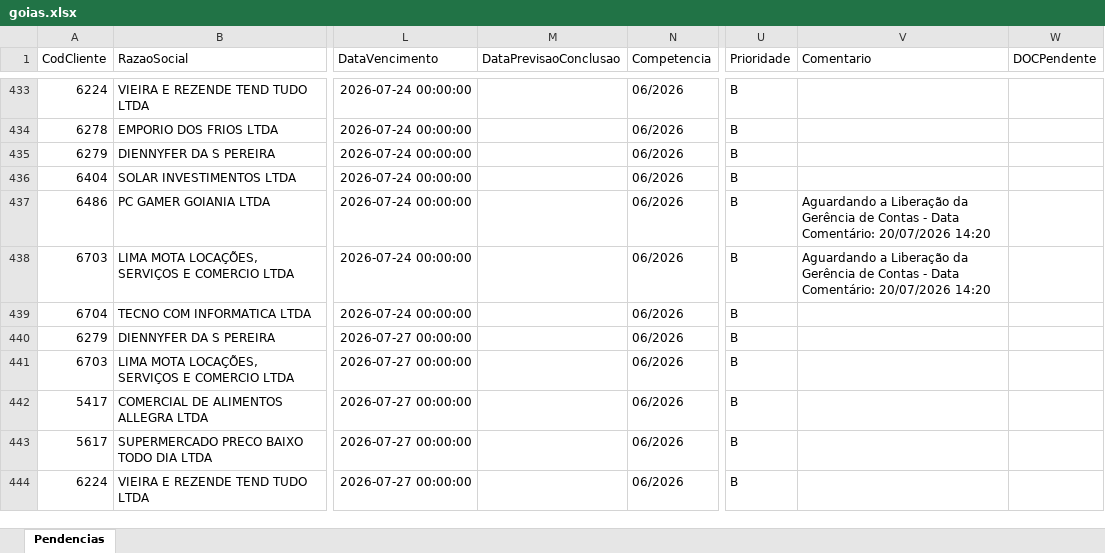
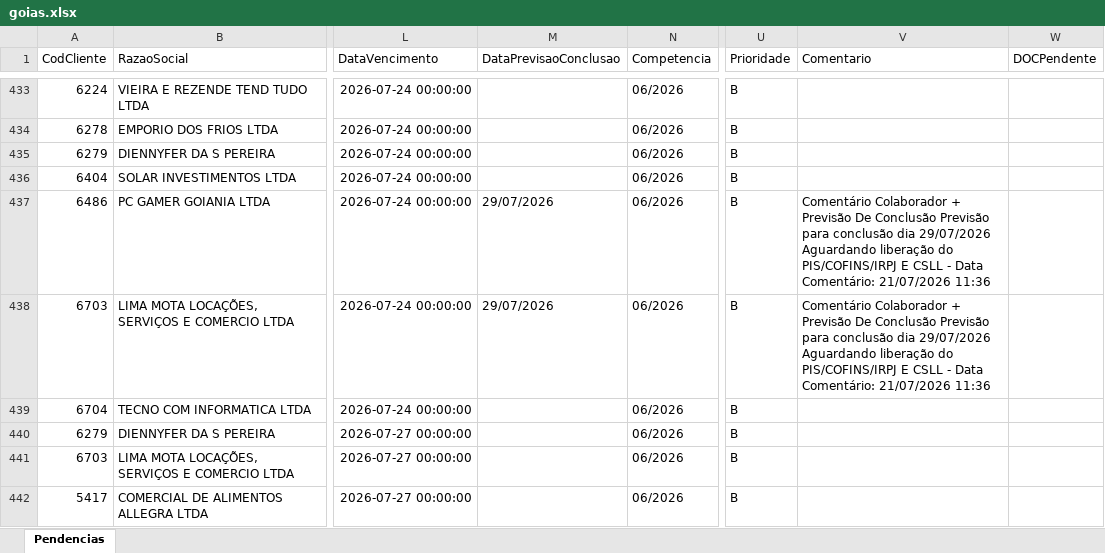
Before and after one commit to willianemanoel/Portal-das-tarefas-teste-, an Excel workbook: dados/base/goias.xlsx, sheet Pendencias, drawn as a sheet; only a part is shown, gaps mark what is left out; the shorter side is filled out with more unchanged rows; values as stored, in another font and other column widths than the file's, no borders; ↵ is a line break in a cell; the diff covers the shown part only; the diff names each change by its address in the sheet, - before the commit and + after, or states it on an @@ line.

```diff
--- a/dados/base/goias.xlsx (sheet Pendencias)
+++ b/dados/base/goias.xlsx (sheet Pendencias)
-M437:M438 (DataPrevisaoConclusao): (empty)
+M437:M438 (DataPrevisaoConclusao): 29/07/2026
-V437:V438 (Comentario): Aguardando a Liberação da Gerência de Contas - Data Comentário: 20/07/2026 14:20
+V437:V438 (Comentario): Comentário Colaborador + Previsão De Conclusão Previsão para conclusão dia 29/07/2026 ↵ Aguardando liberação do PIS/COFINS/IRPJ E CSLL - Data Comentário: 21/07/2026 11:36
```
Also changed, not shown: 2 added rows, 2 removed rows and 4 edited cells elsewhere in this sheet, dados/base/santos.xlsx, 1 other file.
